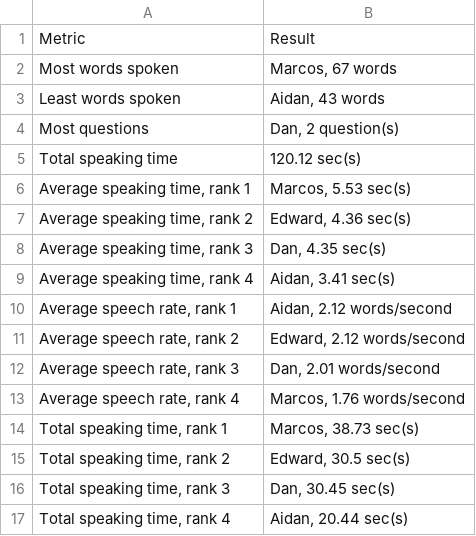
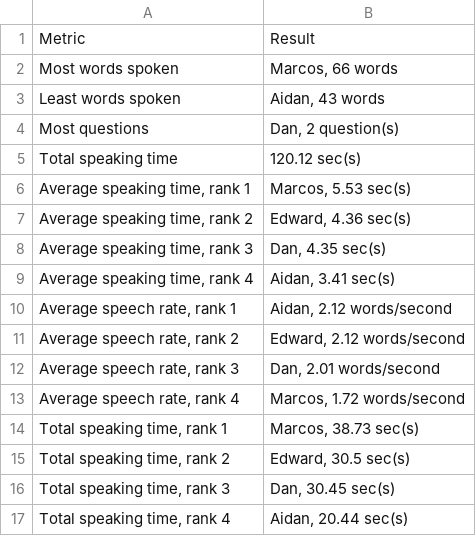
Before and after one commit to Four-Loops-Big-Data-Analytics/group-project, a CSV file: reports/analytics_report.csv, drawn as a sheet.

```diff
--- a/reports/analytics_report.csv
+++ b/reports/analytics_report.csv
@@ -1,3 +1,3 @@
 Metric,Result
-Most words spoken,"Marcos, 67 words"
+Most words spoken,"Marcos, 66 words"
 Least words spoken,"Aidan, 43 words"
@@ -12,3 +12,3 @@ Total speaking time,120.12 sec(s)
 "Average speech rate, rank 3","Dan, 2.01 words/second"
-"Average speech rate, rank 4","Marcos, 1.76 words/second"
+"Average speech rate, rank 4","Marcos, 1.72 words/second"
 "Total speaking time, rank 1","Marcos, 38.73 sec(s)"
```
Also changed, not shown: data/meeting_corrected.csv, data/meeting_enriched.csv, 3 other files.
